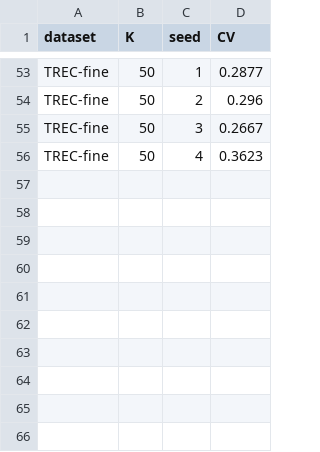
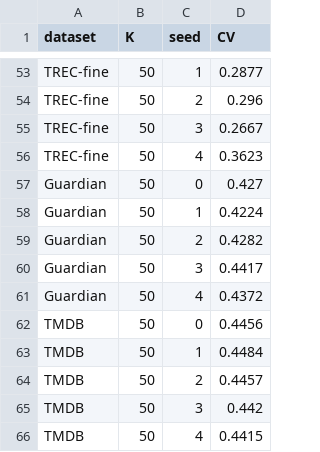
Before and after one commit to amynguyen05/comp8240-project, a CSV file: results/cv_palmetto.csv, drawn as a sheet; only a part is shown, gaps mark what is left out; the diff names each change by its address in the sheet, - before the commit and + after, or states it on an @@ line.

Commit message:
add the summarise script for newly created datasets, add the results for running fastopic on newly created datasets

```diff
--- a/results/cv_palmetto.csv
+++ b/results/cv_palmetto.csv
+row 57: Guardian | 50 | 0 | 0.427
+row 58: Guardian | 50 | 1 | 0.4224
+row 59: Guardian | 50 | 2 | 0.4282
+row 60: Guardian | 50 | 3 | 0.4417
+row 61: Guardian | 50 | 4 | 0.4372
+row 62: TMDB | 50 | 0 | 0.4456
+row 63: TMDB | 50 | 1 | 0.4484
+row 64: TMDB | 50 | 2 | 0.4457
+row 65: TMDB | 50 | 3 | 0.442
+row 66: TMDB | 50 | 4 | 0.4415
```
Also changed, not shown: 18 other files.
